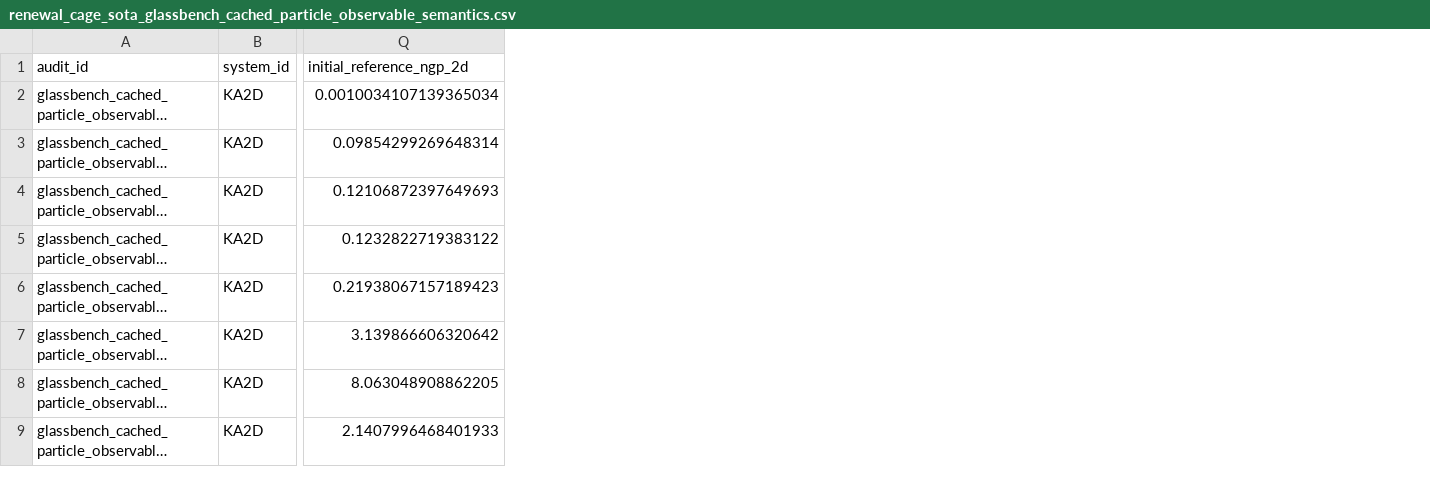
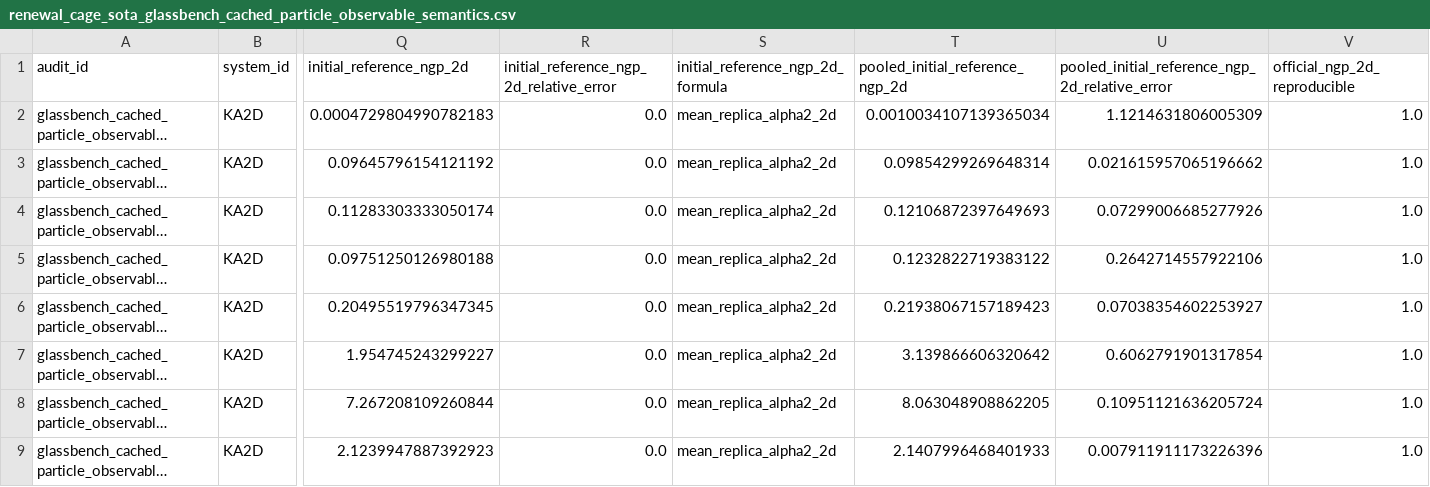
Before and after one commit to cc-chen-tech/renewal-cage-arxiv, a CSV file: data/renewal_cage_sota_glassbench_cached_particle_observable_semantics.csv, drawn as a sheet; only a part is shown, gaps mark what is left out; long unchanged cells end in …; addresses are those after the commit; the diff names each change by its address in the sheet, - before the commit and + after, or states it on an @@ line.

Commit message:
match GlassBench NGP replica averaging semantics

```diff
--- a/data/renewal_cage_sota_glassbench_cached_particle_observable_semantics.csv
+++ b/data/renewal_cage_sota_glassbench_cached_particle_observable_semantics.csv
+column Q (initial_reference_ngp_2d), rows 2-9: 0.0004729804990782183 | 0.09645796154121192 | 0.11283303333050174 | 0.09751250126980188 | 0.20495519796347345 | 1.954745243299227 | 7.267208109260844 | 2.1239947887392923
+column R, rows 1-9: initial_reference_ngp_2d_relative_error | 0.0 | 0.0 | 0.0 | 0.0 | 0.0 | 0.0 | 0.0 | 0.0
+column S (initial_reference_ngp_2d_formula), rows 2-9: all mean_replica_alpha2_2d
+column U, rows 1-9: pooled_initial_reference_ngp_2d_relative_error | 1.1214631806005309 | 0.021615957065196662 | 0.07299006685277926 | 0.2642714557922106 | 0.07038354602253927 | 0.6062791901317854 | 0.10951121636205724 | 0.007911911173226396
+column V (official_ngp_2d_reproducible), rows 2-9: all 1.0
-T1: initial_reference_ngp_2d
+T1: pooled_initial_reference_ngp_2d
```
Also changed, not shown: 8 other files.
